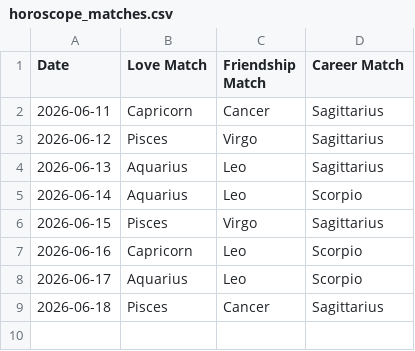
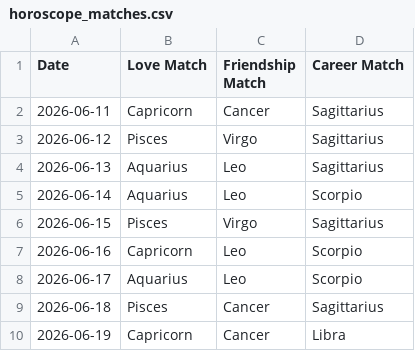
Before and after one commit to alifiaganjaraharja/daily-horoscope-scraper, a CSV file: horoscope_matches.csv, drawn as a sheet.

```diff
--- a/horoscope_matches.csv
+++ b/horoscope_matches.csv
@@ -9 +9,2 @@ Date,Love Match,Friendship Match,Career Match
 2026-06-18,Pisces,Cancer,Sagittarius
+2026-06-19,Capricorn,Cancer,Libra
```
